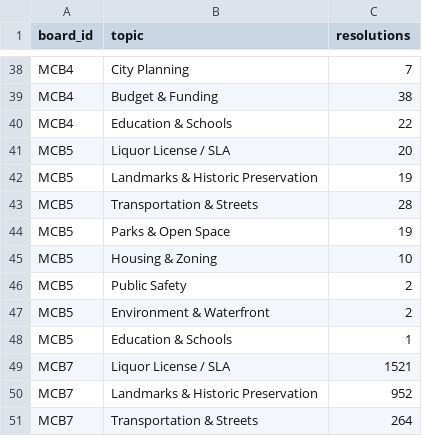
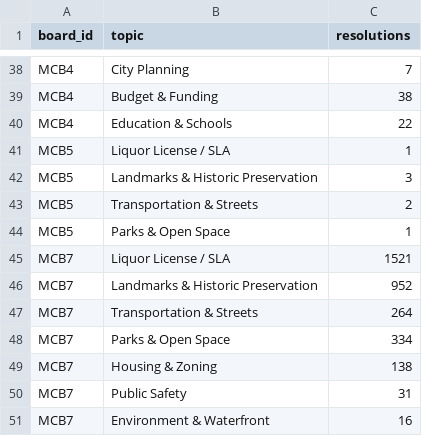
Before and after one commit to TalR24/nycur-data-website, a CSV file: cb-resolutions/data/top_topics.csv, drawn as a sheet; only a part is shown, gaps mark what is left out; the shorter side is filled out with more unchanged rows.

```diff
--- a/cb-resolutions/data/top_topics.csv
+++ b/cb-resolutions/data/top_topics.csv
@@ -40,10 +40,6 @@ MCB4,Budget & Funding,38
 MCB4,Education & Schools,22
-MCB5,Liquor License / SLA,20
-MCB5,Landmarks & Historic Preservation,19
-MCB5,Transportation & Streets,28
-MCB5,Parks & Open Space,19
-MCB5,Housing & Zoning,10
-MCB5,Public Safety,2
-MCB5,Environment & Waterfront,2
-MCB5,Education & Schools,1
+MCB5,Liquor License / SLA,1
+MCB5,Landmarks & Historic Preservation,3
+MCB5,Transportation & Streets,2
+MCB5,Parks & Open Space,1
 MCB7,Liquor License / SLA,1521
```
Also changed, not shown: cb-resolutions/data/resolutions_per_year.csv, cb-resolutions/data/top_agencies.csv, 2 other files.
